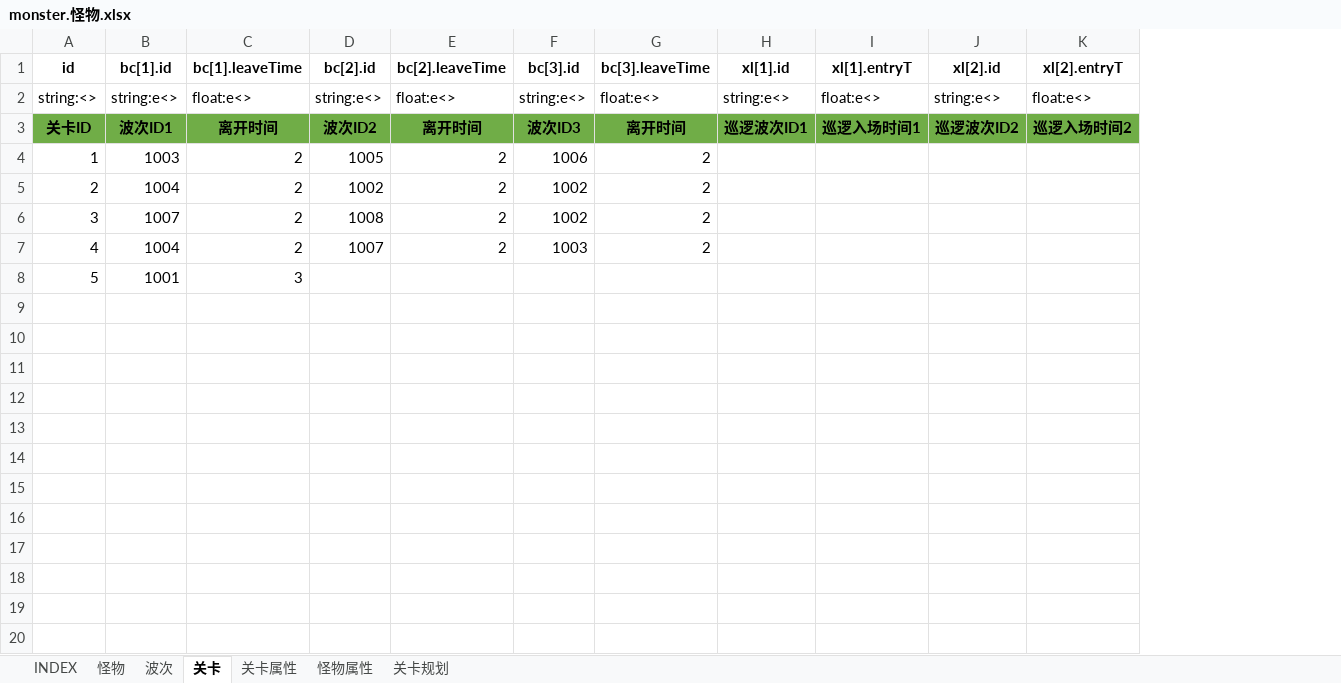
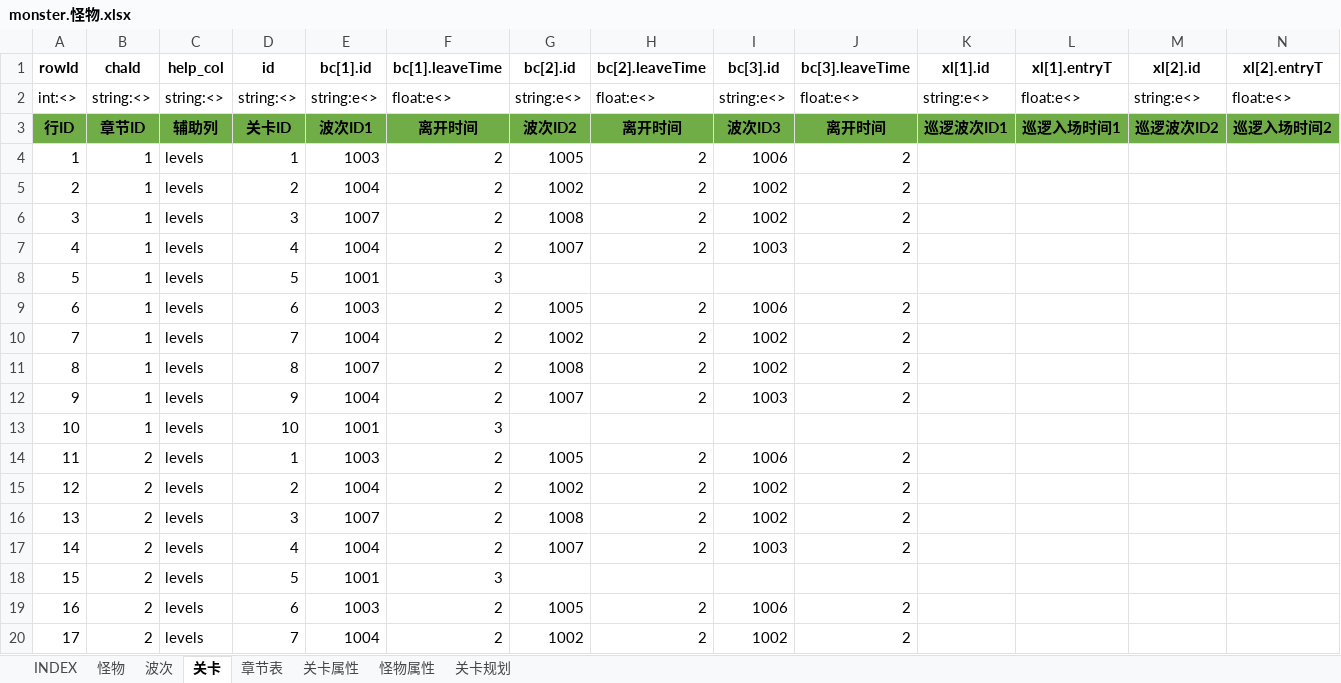
Before and after one commit to hataksumo/UIDesigner, an Excel workbook: Excel/monster.怪物.xlsx, sheet 关卡, drawn as a sheet; only a part is shown; values as stored, in another font and other column widths than the file's, no borders; rows hold the shown columns only; the diff covers the shown part only; the diff names each change by its address in the sheet, - before the commit and + after, or states it on an @@ line.

```diff
--- a/Excel/monster.怪物.xlsx (sheet 关卡)
+++ b/Excel/monster.怪物.xlsx (sheet 关卡)
+sheet tab: 章节表
+column A (rowId), rows 2-8: int:<> | 行ID | 1 | 2 | 3 | 4 | 5
+column B (chaId), rows 2-8: string:<> | 章节ID | 1 | 1 | 1 | 1 | 1
+column C (help_col), rows 2-8: string:<> | 辅助列 | levels | levels | levels | levels | levels
+row 9: 6 | 1 | levels | 6 | 1003 | 2 | 1005 | 2 | 1006 | 2
+row 10: 7 | 1 | levels | 7 | 1004 | 2 | 1002 | 2 | 1002 | 2
+row 11: 8 | 1 | levels | 8 | 1007 | 2 | 1008 | 2 | 1002 | 2
+row 12: 9 | 1 | levels | 9 | 1004 | 2 | 1007 | 2 | 1003 | 2
+row 13: 10 | 1 | levels | 10 | 1001 | 3
+row 14: 11 | 2 | levels | 1 | 1003 | 2 | 1005 | 2 | 1006 | 2
+row 15: 12 | 2 | levels | 2 | 1004 | 2 | 1002 | 2 | 1002 | 2
+row 16: 13 | 2 | levels | 3 | 1007 | 2 | 1008 | 2 | 1002 | 2
+row 17: 14 | 2 | levels | 4 | 1004 | 2 | 1007 | 2 | 1003 | 2
+row 18: 15 | 2 | levels | 5 | 1001 | 3
+row 19: 16 | 2 | levels | 6 | 1003 | 2 | 1005 | 2 | 1006 | 2
+row 20: 17 | 2 | levels | 7 | 1004 | 2 | 1002 | 2 | 1002 | 2
```
Also changed, not shown: 13 added rows elsewhere in this sheet, sheet INDEX, Excel/attr.属性.xlsx, 8 other files.
